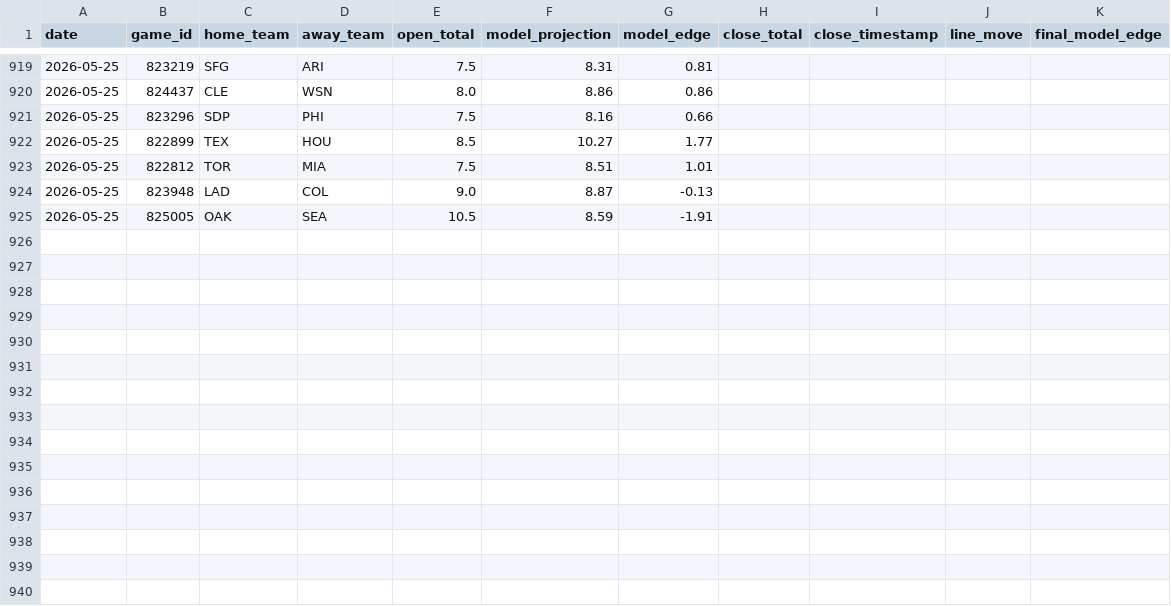
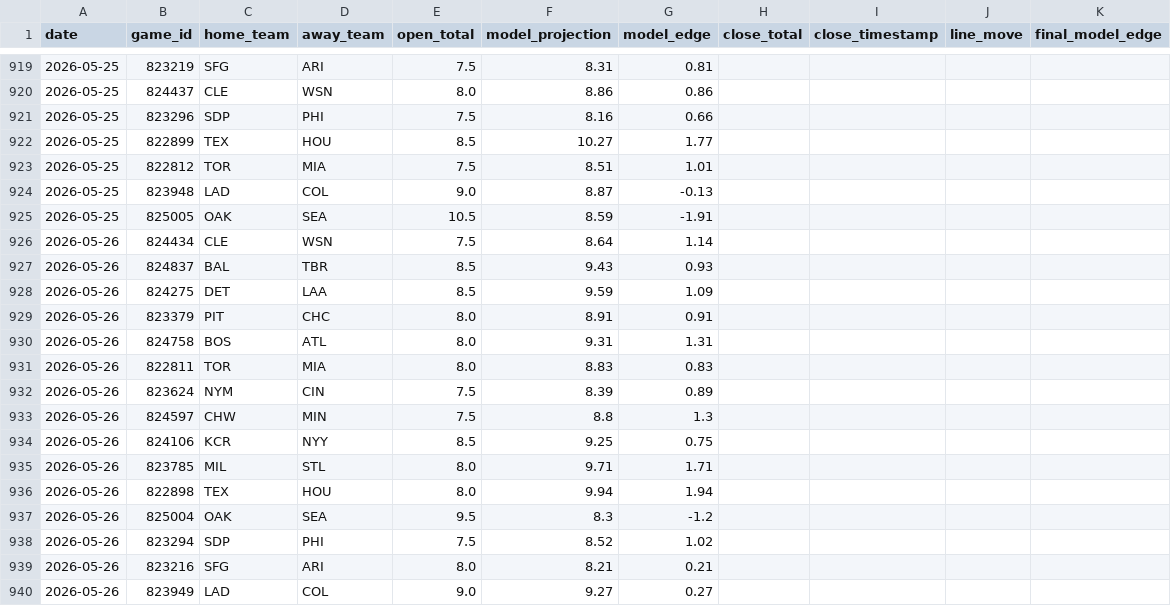
Before and after one commit to jwallace115/mlb-model, a CSV file: data/line_movement.csv, drawn as a sheet; only a part is shown, gaps mark what is left out.

```diff
--- a/data/line_movement.csv
+++ b/data/line_movement.csv
@@ -925 +925,16 @@ date,game_id,home_team,away_team,open_total,model_projection,model_edge,close_to
 2026-05-25,825005,OAK,SEA,10.5,8.59,-1.91,,,,
+2026-05-26,824434,CLE,WSN,7.5,8.64,1.14,,,,
+2026-05-26,824837,BAL,TBR,8.5,9.43,0.93,,,,
+2026-05-26,824275,DET,LAA,8.5,9.59,1.09,,,,
+2026-05-26,823379,PIT,CHC,8.0,8.91,0.91,,,,
+2026-05-26,824758,BOS,ATL,8.0,9.31,1.31,,,,
+2026-05-26,822811,TOR,MIA,8.0,8.83,0.83,,,,
+2026-05-26,823624,NYM,CIN,7.5,8.39,0.89,,,,
+2026-05-26,824597,CHW,MIN,7.5,8.8,1.3,,,,
+2026-05-26,824106,KCR,NYY,8.5,9.25,0.75,,,,
+2026-05-26,823785,MIL,STL,8.0,9.71,1.71,,,,
+2026-05-26,822898,TEX,HOU,8.0,9.94,1.94,,,,
+2026-05-26,825004,OAK,SEA,9.5,8.3,-1.2,,,,
+2026-05-26,823294,SDP,PHI,7.5,8.52,1.02,,,,
+2026-05-26,823216,SFG,ARI,8.0,8.21,0.21,,,,
+2026-05-26,823949,LAD,COL,9.0,9.27,0.27,,,,
```
Also changed, not shown: 12 other files.
